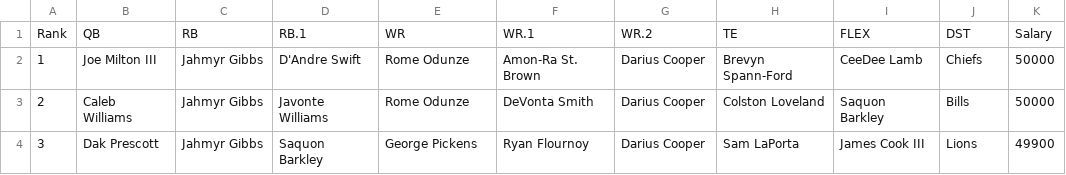
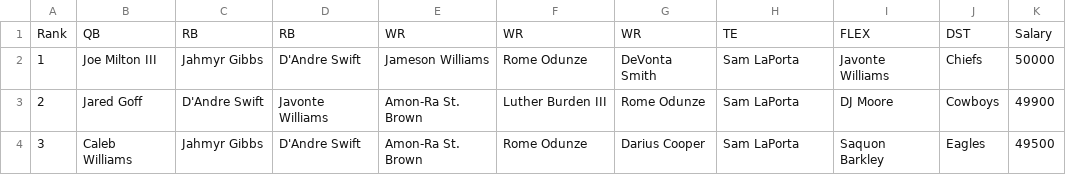
Before and after one commit to kendalleaddy8-ui/kendalleddy8.github.io, a CSV file: dfs/2026-wk12-tg/wed3d/ENTRY_SHEET.csv, drawn as a sheet; only a part is shown; the diff covers the shown part only.

```diff
--- a/dfs/2026-wk12-tg/wed3d/ENTRY_SHEET.csv
+++ b/dfs/2026-wk12-tg/wed3d/ENTRY_SHEET.csv
@@ -1,4 +1,4 @@
-Rank,QB,RB,RB.1,WR,WR.1,WR.2,TE,FLEX,DST,Salary
-1,Joe Milton III,Jahmyr Gibbs,D'Andre Swift,Rome Odunze,Amon-Ra St. Brown,Darius Cooper,Brevyn Spann-Ford,CeeDee Lamb,Chiefs,50000
-2,Caleb Williams,Jahmyr Gibbs,Javonte Williams,Rome Odunze,DeVonta Smith,Darius Cooper,Colston Loveland,Saquon Barkley,Bills,50000
-3,Dak Prescott,Jahmyr Gibbs,Saquon Barkley,George Pickens,Ryan Flournoy,Darius Cooper,Sam LaPorta,James Cook III,Lions,49900
+Rank,QB,RB,RB,WR,WR,WR,TE,FLEX,DST,Salary
+1,Joe Milton III,Jahmyr Gibbs,D'Andre Swift,Jameson Williams,Rome Odunze,DeVonta Smith,Sam LaPorta,Javonte Williams,Chiefs,50000
+2,Jared Goff,D'Andre Swift,Javonte Williams,Amon-Ra St. Brown,Luther Burden III,Rome Odunze,Sam LaPorta,DJ Moore,Cowboys,49900
+3,Caleb Williams,Jahmyr Gibbs,D'Andre Swift,Amon-Ra St. Brown,Rome Odunze,Darius Cooper,Sam LaPorta,Saquon Barkley,Eagles,49500
```
Also changed, not shown: 20 edited cells elsewhere in this file, 11 other files.
